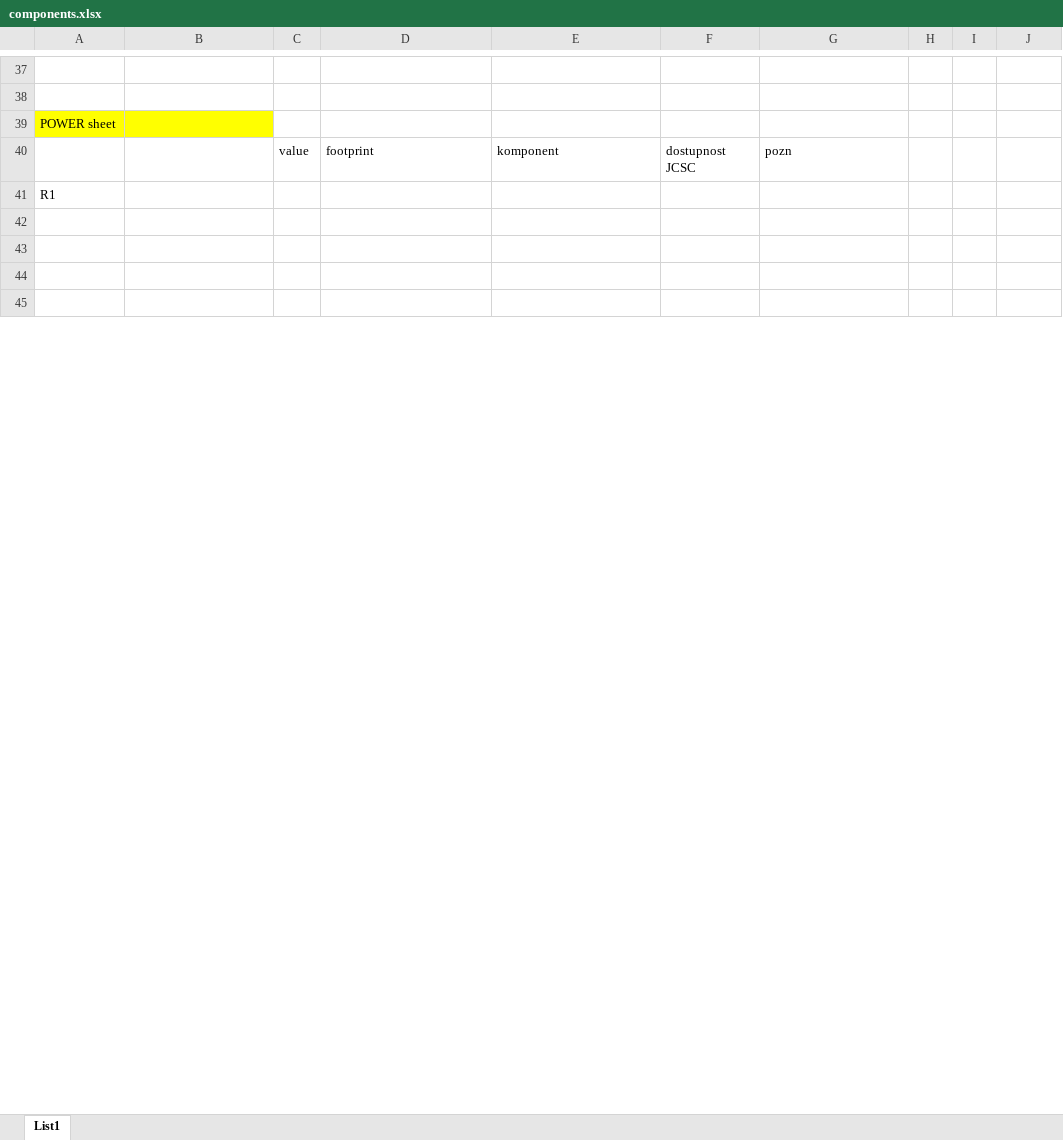
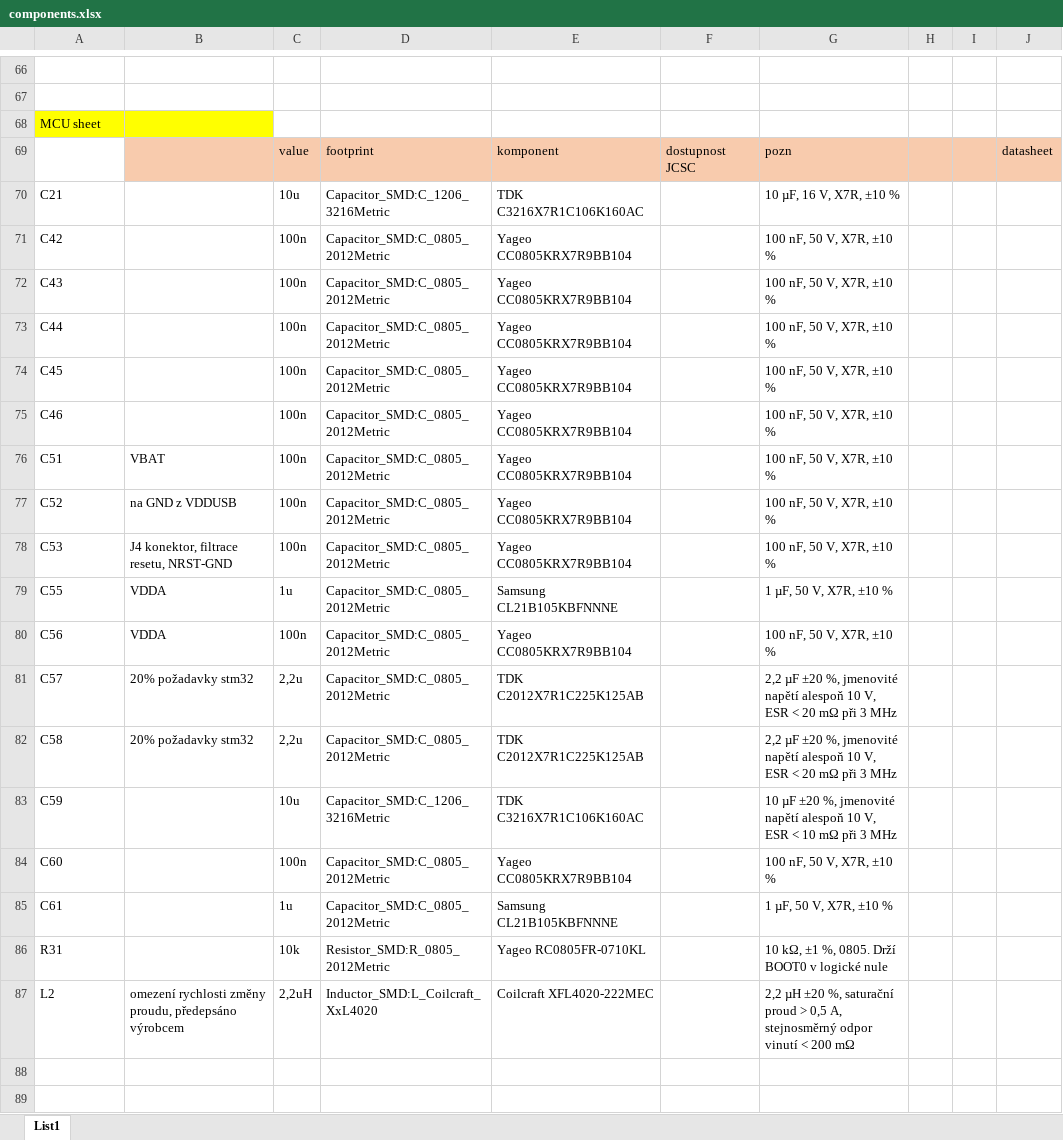
Before and after one commit to AnnaHruskova/Hruskova_Portable_Audio_Player_with_USB_Audio_Interface, an Excel workbook: components.xlsx, sheet List1, drawn as a sheet; only a part is shown, gaps mark what is left out; the shorter side is filled out with more unchanged rows; values as stored, in another font and other column widths than the file's, no borders; removed rows and columns are numbered as before the commit, all else as after; the diff covers the shown part only; the diff names each change by its address in the sheet, - before the commit and + after, or states it on an @@ line.

Commit message:
kicad, footprints edit, spreadsheet list of components

```diff
--- a/components.xlsx (sheet List1)
+++ b/components.xlsx (sheet List1)
-A68: POWER sheet
+A68: MCU sheet
-B69:J69 fill: none
+B69:J69 fill: #F8CBAD
-J69: (empty)
+J69: datasheet
-row 41: R1
+row 70: C21 |  | 10u | Capacitor_SMD:C_1206_3216Metric | TDK C3216X7R1C106K160AC |  | 10 µF, 16 V, X7R, ±10 %
+row 71: C42 |  | 100n | Capacitor_SMD:C_0805_2012Metric | Yageo CC0805KRX7R9BB104 |  | 100 nF, 50 V, X7R, ±10 %
+row 72: C43 |  | 100n | Capacitor_SMD:C_0805_2012Metric | Yageo CC0805KRX7R9BB104 |  | 100 nF, 50 V, X7R, ±10 %
+row 73: C44 |  | 100n | Capacitor_SMD:C_0805_2012Metric | Yageo CC0805KRX7R9BB104 |  | 100 nF, 50 V, X7R, ±10 %
+row 74: C45 |  | 100n | Capacitor_SMD:C_0805_2012Metric | Yageo CC0805KRX7R9BB104 |  | 100 nF, 50 V, X7R, ±10 %
+row 75: C46 |  | 100n | Capacitor_SMD:C_0805_2012Metric | Yageo CC0805KRX7R9BB104 |  | 100 nF, 50 V, X7R, ±10 %
+row 76: C51 | VBAT | 100n | Capacitor_SMD:C_0805_2012Metric | Yageo CC0805KRX7R9BB104 |  | 100 nF, 50 V, X7R, ±10 %
+row 77: C52 | na GND z VDDUSB | 100n | Capacitor_SMD:C_0805_2012Metric | Yageo CC0805KRX7R9BB104 |  | 100 nF, 50 V, X7R, ±10 %
+row 78: C53 | J4 konektor, filtrace resetu, NRST-GND | 100n | Capacitor_SMD:C_0805_2012Metric | Yageo CC0805KRX7R9BB104 |  | 100 nF, 50 V, X7R, ±10 %
+row 79: C55 | VDDA | 1u | Capacitor_SMD:C_0805_2012Metric | Samsung CL21B105KBFNNNE |  | 1 µF, 50 V, X7R, ±10 %
+row 80: C56 | VDDA | 100n | Capacitor_SMD:C_0805_2012Metric | Yageo CC0805KRX7R9BB104 |  | 100 nF, 50 V, X7R, ±10 %
+row 81: C57 | 20% požadavky stm32 | 2,2u | Capacitor_SMD:C_0805_2012Metric | TDK C2012X7R1C225K125AB |  | 2,2 µF ±20 %, jmenovité napětí alespoň 10 V, ESR < 20 mΩ při 3 MHz
+row 82: C58 | 20% požadavky stm32 | 2,2u | Capacitor_SMD:C_0805_2012Metric | TDK C2012X7R1C225K125AB |  | 2,2 µF ±20 %, jmenovité napětí alespoň 10 V, ESR < 20 mΩ při 3 MHz
+row 83: C59 |  | 10u | Capacitor_SMD:C_1206_3216Metric | TDK C3216X7R1C106K160AC |  | 10 µF ±20 %, jmenovité napětí alespoň 10 V, ESR < 10 mΩ při 3 MHz
+row 84: C60 |  | 100n | Capacitor_SMD:C_0805_2012Metric | Yageo CC0805KRX7R9BB104 |  | 100 nF, 50 V, X7R, ±10 %
+row 85: C61 |  | 1u | Capacitor_SMD:C_0805_2012Metric | Samsung CL21B105KBFNNNE |  | 1 µF, 50 V, X7R, ±10 %
+row 86: R31 |  | 10k | Resistor_SMD:R_0805_2012Metric | Yageo RC0805FR-0710KL |  | 10 kΩ, ±1 %, 0805. Drží BOOT0 v logické nule
+row 87: L2 | omezení rychlosti změny proudu, předepsáno výrobcem | 2,2uH | Inductor_SMD:L_Coilcraft_XxL4020 | Coilcraft XFL4020-222MEC |  | 2,2 µH ±20 %, saturační proud > 0,5 A, stejnosměrný odpor vinutí < 200 mΩ
```
Also changed, not shown: 80 added rows, 11 removed rows, 22 edited cells and cell formats elsewhere in this sheet, 40 other files.
